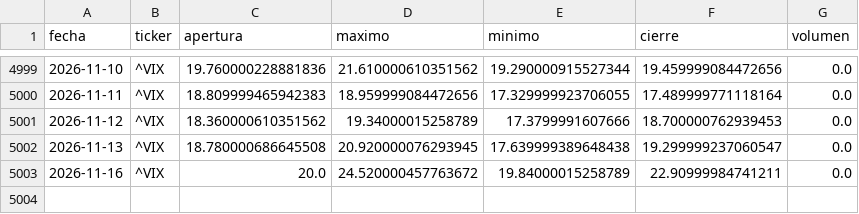
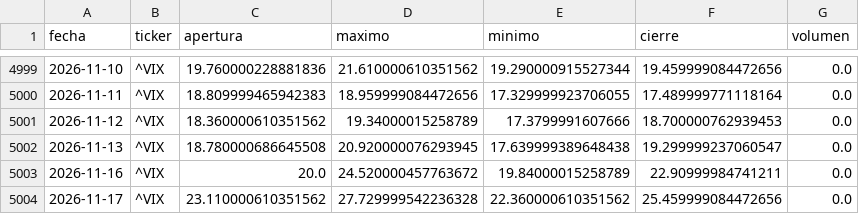
Before and after one commit to theosantacruz13-coder/Panel-bolsa-usa, a CSV file: datos/csv/VIX_diario.csv, drawn as a sheet; only a part is shown, gaps mark what is left out.

```diff
--- a/datos/csv/VIX_diario.csv
+++ b/datos/csv/VIX_diario.csv
@@ -5003 +5003,2 @@ fecha,ticker,apertura,maximo,minimo,cierre,volumen
 2026-11-16,^VIX,20.0,24.520000457763672,19.84000015258789,22.90999984741211,0.0
+2026-11-17,^VIX,23.110000610351562,27.729999542236328,22.360000610351562,25.459999084472656,0.0
```
Also changed, not shown: datos/csv/DJI_diario.csv, datos/csv/GSPC_diario.csv, 18 other files.
